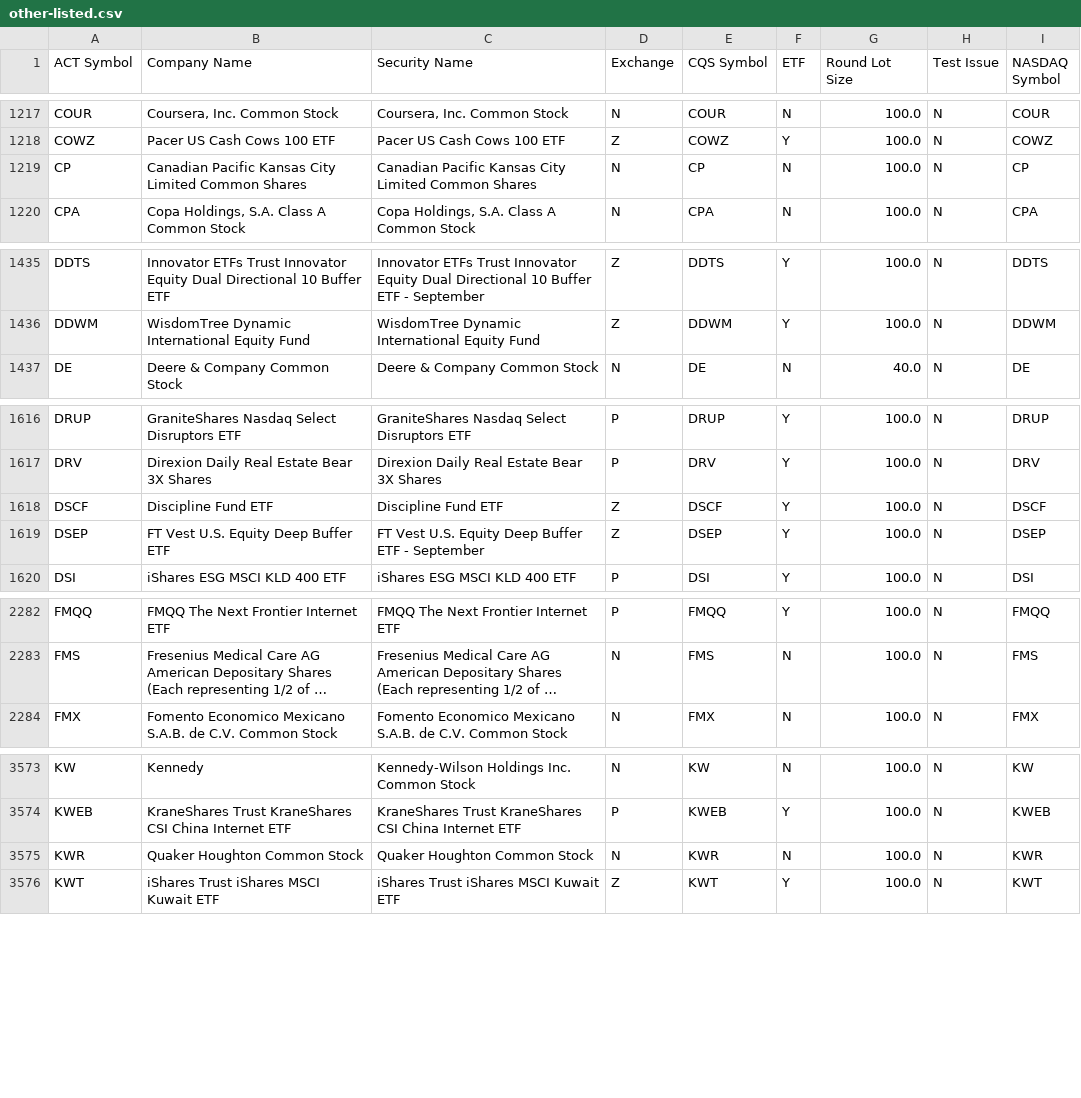
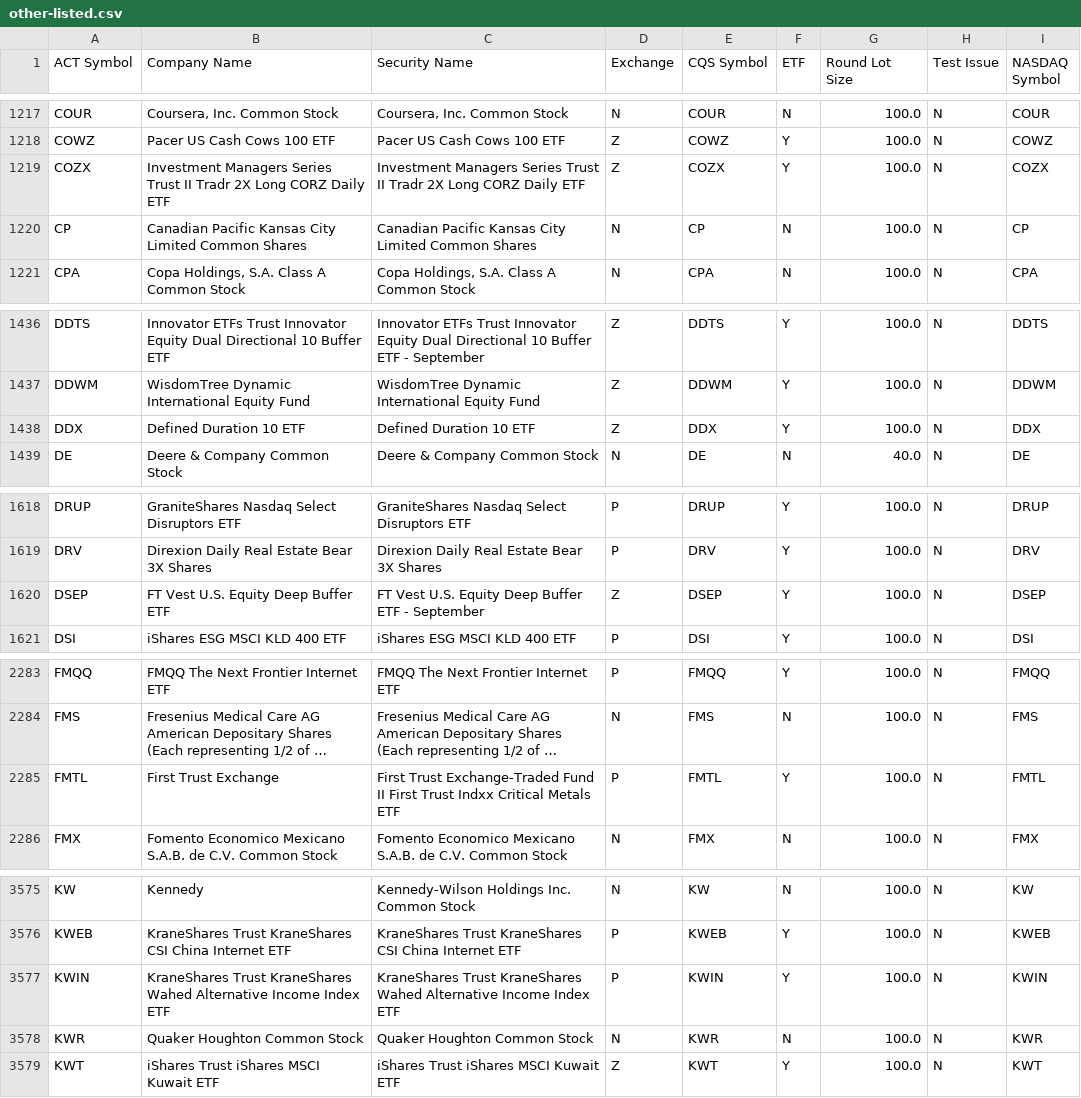
Before and after one commit to datasets/nyse-other-listings, a CSV file: data/other-listed.csv, drawn as a sheet; only a part is shown, gaps mark what is left out; long unchanged cells end in …; removed rows and columns are numbered as before the commit, all else as after; the diff covers the shown part only; the diff names each change by its address in the sheet, - before the commit and + after, or states it on an @@ line.

```diff
--- a/data/other-listed.csv
+++ b/data/other-listed.csv
+row 1219: COZX | Investment Managers Series Trust II Tradr 2X Long CORZ Daily ETF | Investment Managers Series Trust II Tradr 2X Long CORZ Daily ETF | Z | COZX | Y | 100.0 | N | COZX
+row 1438: DDX | Defined Duration 10 ETF | Defined Duration 10 ETF | Z | DDX | Y | 100.0 | N | DDX
-row 1618: DSCF | Discipline Fund ETF | Discipline Fund ETF | Z | DSCF | Y | 100.0 | N | DSCF
+row 2285: FMTL | First Trust Exchange | First Trust Exchange-Traded Fund II First Trust Indxx Critical Metals ETF | P | FMTL | Y | 100.0 | N | FMTL
+row 3577: KWIN | KraneShares Trust KraneShares Wahed Alternative Income Index ETF | KraneShares Trust KraneShares Wahed Alternative Income Index ETF | P | KWIN | Y | 100.0 | N | KWIN
```
Also changed, not shown: 3 added rows, 1 removed row and 5 edited cells elsewhere in this file, data/nyse-listed.csv.
